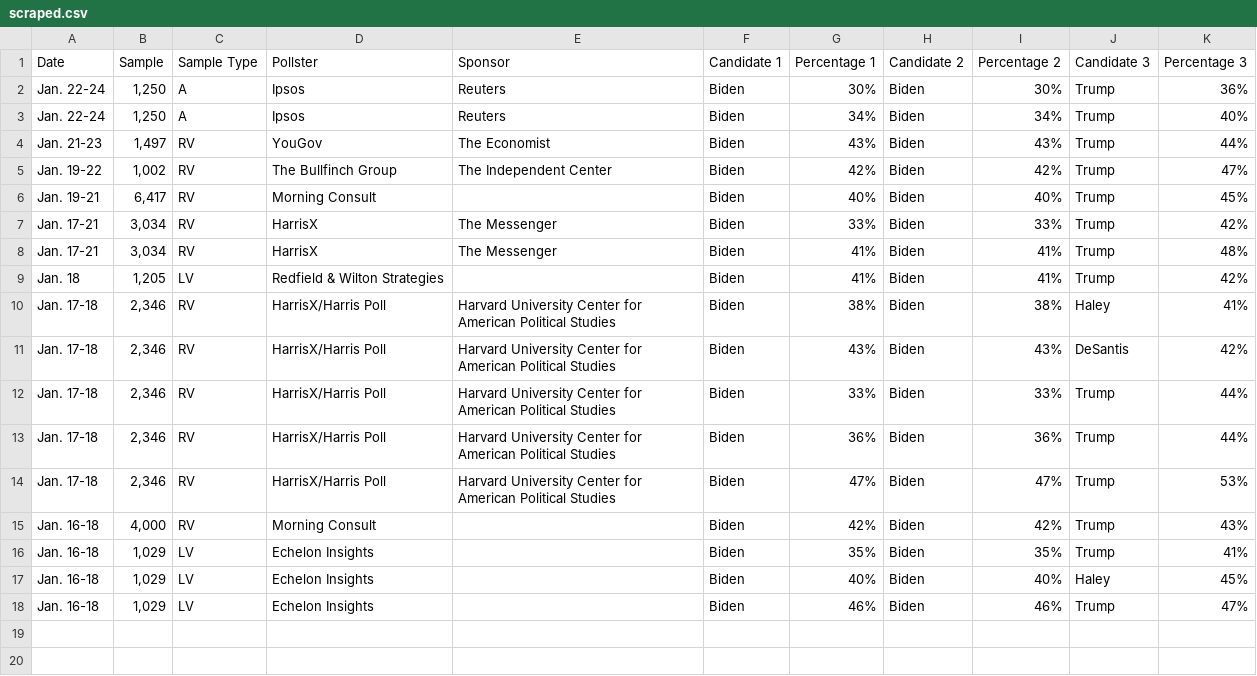
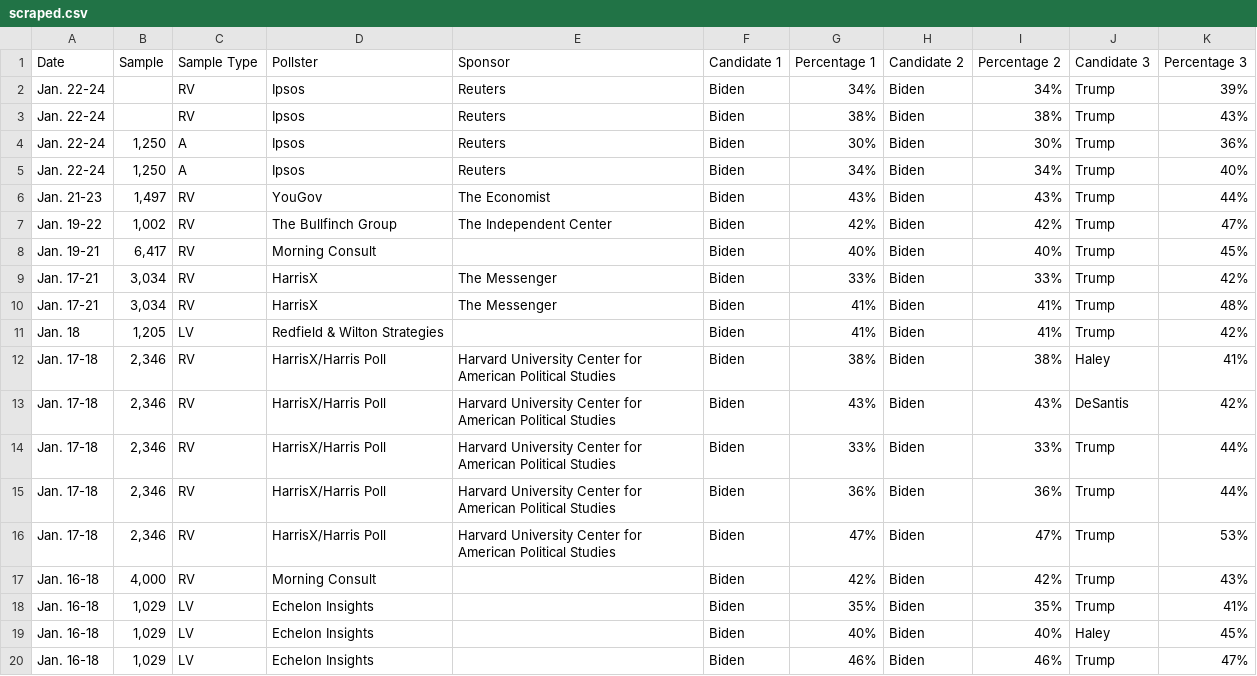
Before and after one commit to bi-cnc/USA_president_2024, a CSV file: scraped.csv, drawn as a sheet; the diff names each change by its address in the sheet, - before the commit and + after, or states it on an @@ line.

Commit message:
Update scraped.csv

```diff
--- a/scraped.csv
+++ b/scraped.csv
+row 2: Jan. 22-24 |  | RV | Ipsos | Reuters | Biden | 34% | Biden | 34% | Trump | 39%
+row 3: Jan. 22-24 |  | RV | Ipsos | Reuters | Biden | 38% | Biden | 38% | Trump | 43%
```
